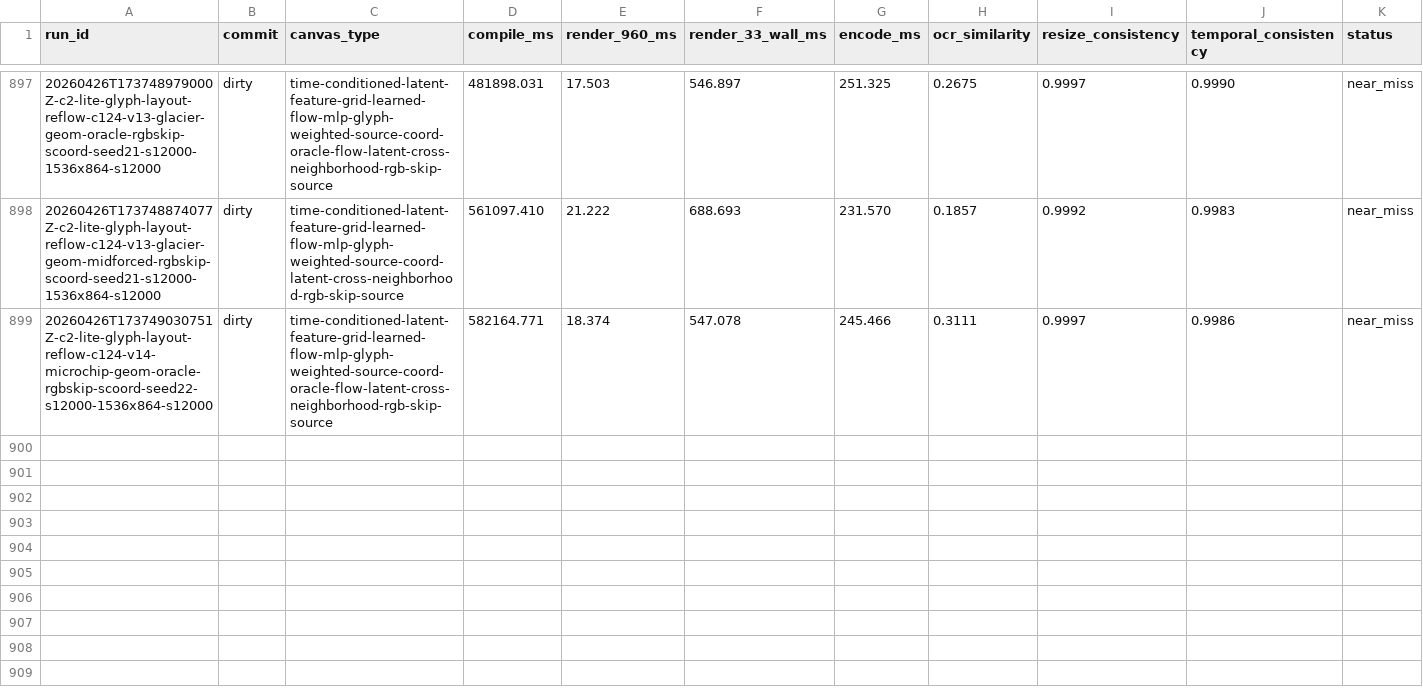
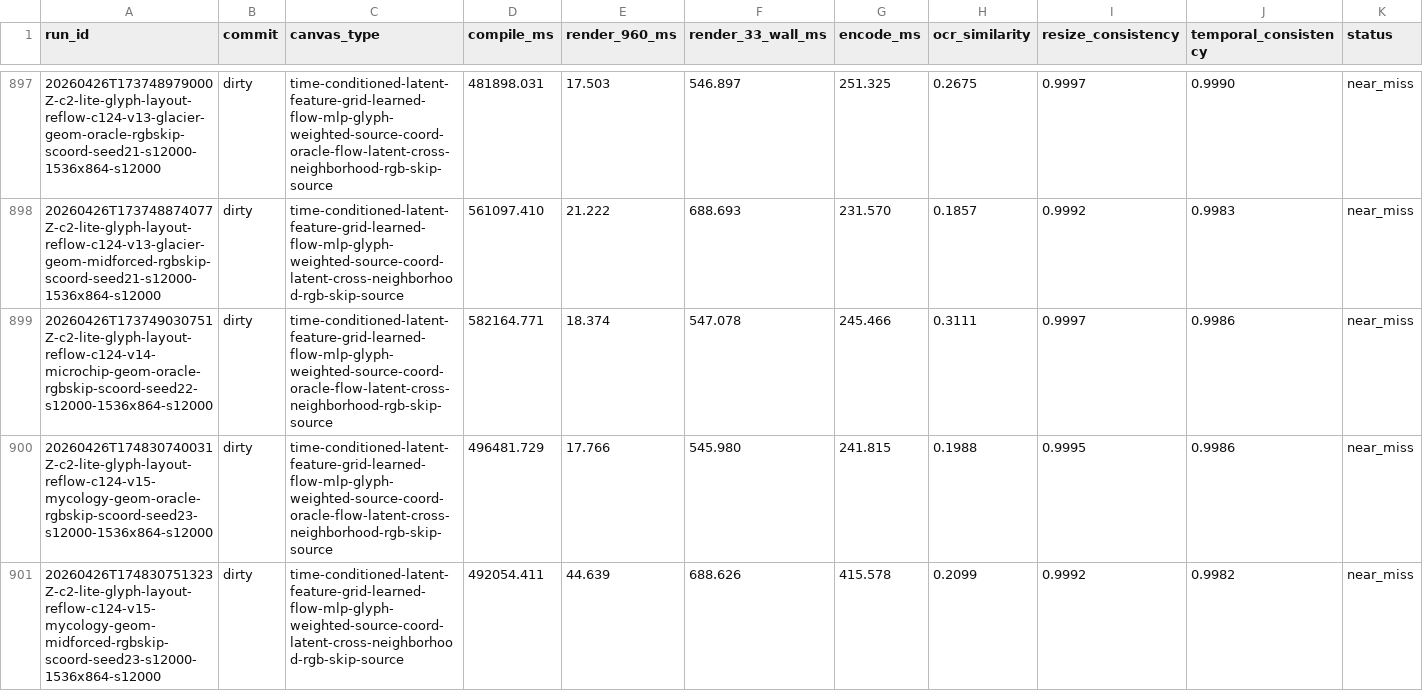
Before and after one commit to dennisonbertram/flipbook-research, a TSV file: docs/experiments/track-c/results.tsv, drawn as a sheet; only a part is shown, gaps mark what is left out; rows hold the shown columns only; the diff names each change by its address in the sheet, - before the commit and + after, or states it on an @@ line.

Commit message:
Update Track C results 2026-04-26 18:03 UTC

```diff
--- a/docs/experiments/track-c/results.tsv
+++ b/docs/experiments/track-c/results.tsv
+row 900: 20260426T174830740031Z-c2-lite-glyph-layout-reflow-c124-v15-mycology-geom-oracle-rgbskip-scoord-seed23-s12000-1536x864-s12000 | dirty | time-conditioned-latent-feature-grid-learned-flow-mlp-glyph-weighted-source-coord-oracle-flow-latent-cross-neighborhood-rgb-skip-source | 496481.729 | 17.766 | 545.980 | 241.815 | 0.1988 | 0.9995 | 0.9986 | near_miss
+row 901: 20260426T174830751323Z-c2-lite-glyph-layout-reflow-c124-v15-mycology-geom-midforced-rgbskip-scoord-seed23-s12000-1536x864-s12000 | dirty | time-conditioned-latent-feature-grid-learned-flow-mlp-glyph-weighted-source-coord-latent-cross-neighborhood-rgb-skip-source | 492054.411 | 44.639 | 688.626 | 415.578 | 0.2099 | 0.9992 | 0.9982 | near_miss
```
Also changed, not shown: docs/experiments/track-c/eval-results.tsv, 12 other files.
